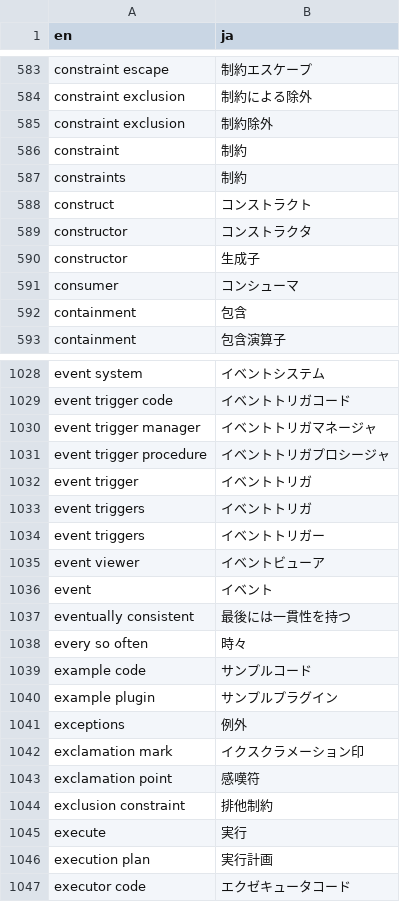
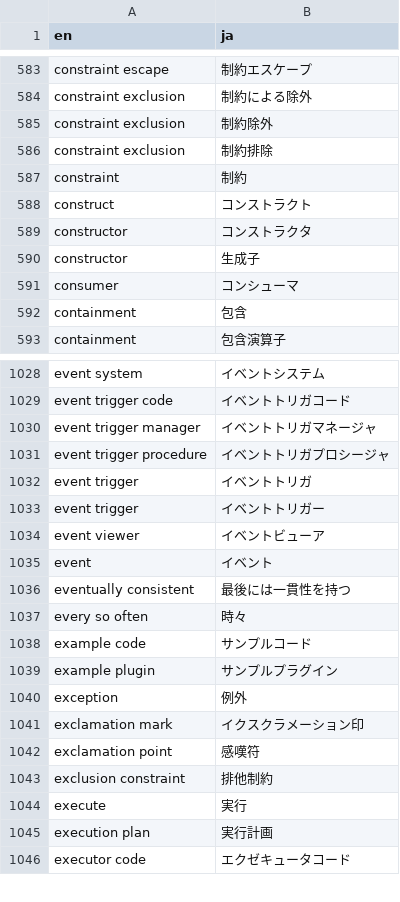
Before and after one commit to pgsql-jp/taiyaku, a CSV file: jpug-doc.en.ja.csv, drawn as a sheet; only a part is shown, gaps mark what is left out.

Commit message:
constraint exclusionに「制約排除」もあったので追加
複数形削除、修正

```diff
--- a/jpug-doc.en.ja.csv
+++ b/jpug-doc.en.ja.csv
@@ -585,4 +585,4 @@ constraint exclusion,制約による除外
 constraint exclusion,制約除外
+constraint exclusion,制約排除
 constraint,制約
-constraints,制約
 construct,コンストラクト
@@ -1032,4 +1032,3 @@ event trigger procedure,イベントトリガプロシージャ
 event trigger,イベントトリガ
-event triggers,イベントトリガ
-event triggers,イベントトリガー
+event trigger,イベントトリガー
 event viewer,イベントビューア
@@ -1040,3 +1039,3 @@ example code,サンプルコード
 example plugin,サンプルプラグイン
-exceptions,例外
+exception,例外
 exclamation mark,イクスクラメーション印
```
